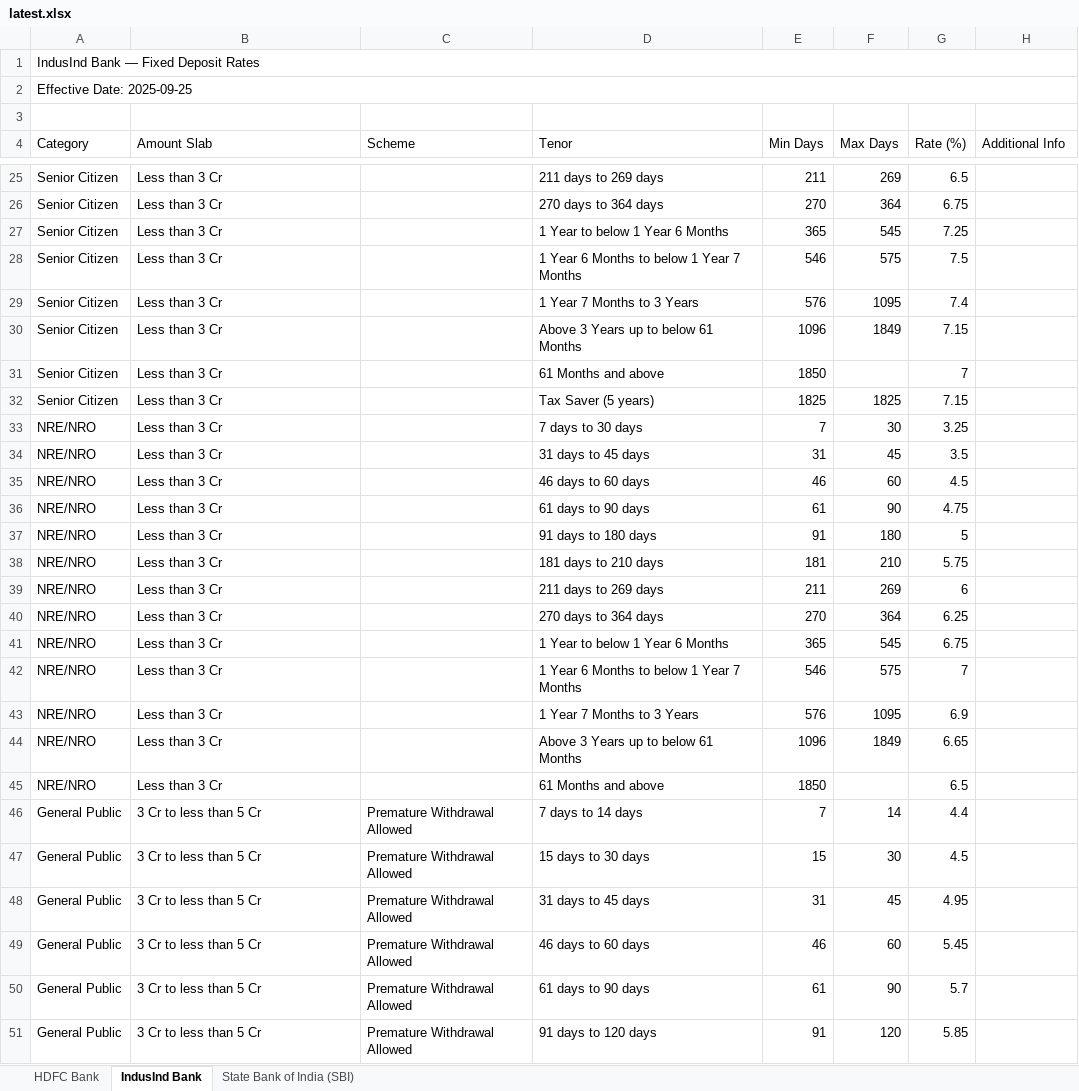
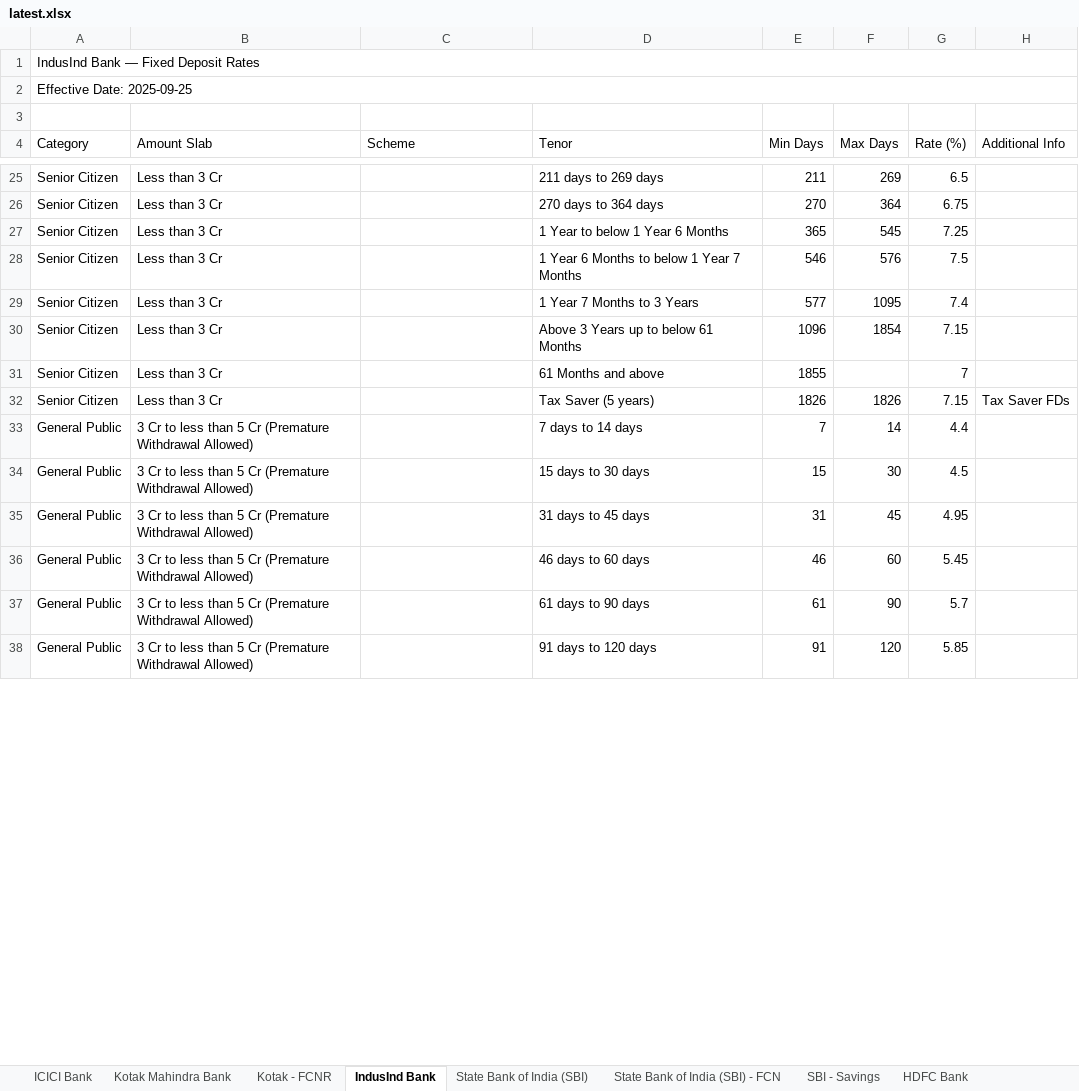
Before and after one commit to KasamShaikh/fd-rates-with-foundary, an Excel workbook: backend/_local_results/latest.xlsx, sheet IndusInd Bank, drawn as a sheet; only a part is shown, gaps mark what is left out; values as stored, in another font and other column widths than the file's, no cell formats; removed rows and columns are numbered as before the commit, all else as after; the diff covers the shown part only; the diff names each change by its address in the sheet, - before the commit and + after, or states it on an @@ line.

```diff
--- a/backend/_local_results/latest.xlsx (sheet IndusInd Bank)
+++ b/backend/_local_results/latest.xlsx (sheet IndusInd Bank)
+sheet tab: ICICI Bank
+sheet tab: Kotak Mahindra Bank
+sheet tab: Kotak - FCNR
+sheet tab: State Bank of India (SBI) - FCN
+sheet tab: SBI - Savings
@@ sheet tab order changed: ICICI Bank | Kotak Mahindra Bank | Kotak - FCNR | IndusInd Bank | State Bank of India (SBI) | State Bank of India (SBI) - FCN | SBI - Savings | HDFC Bank @@
-F28 (Max Days): 575
+F28 (Max Days): 576
-E29 (Min Days): 576
+E29 (Min Days): 577
-F30 (Max Days): 1849
+F30 (Max Days): 1854
-E31 (Min Days): 1850
+E31 (Min Days): 1855
-E32 (Min Days): 1825
+E32 (Min Days): 1826
-F32 (Max Days): 1825
+F32 (Max Days): 1826
-H32 (Additional Info): (empty)
+H32 (Additional Info): Tax Saver FDs
-row 33: NRE/NRO | Less than 3 Cr |  | 7 days to 30 days | 7 | 30 | 3.25
-row 34: NRE/NRO | Less than 3 Cr |  | 31 days to 45 days | 31 | 45 | 3.5
-row 35: NRE/NRO | Less than 3 Cr |  | 46 days to 60 days | 46 | 60 | 4.5
-row 36: NRE/NRO | Less than 3 Cr |  | 61 days to 90 days | 61 | 90 | 4.75
-row 37: NRE/NRO | Less than 3 Cr |  | 91 days to 180 days | 91 | 180 | 5
-row 38: NRE/NRO | Less than 3 Cr |  | 181 days to 210 days | 181 | 210 | 5.75
-row 39: NRE/NRO | Less than 3 Cr |  | 211 days to 269 days | 211 | 269 | 6
-row 40: NRE/NRO | Less than 3 Cr |  | 270 days to 364 days | 270 | 364 | 6.25
-row 41: NRE/NRO | Less than 3 Cr |  | 1 Year to below 1 Year 6 Months | 365 | 545 | 6.75
-row 42: NRE/NRO | Less than 3 Cr |  | 1 Year 6 Months to below 1 Year 7 Months | 546 | 575 | 7
-row 43: NRE/NRO | Less than 3 Cr |  | 1 Year 7 Months to 3 Years | 576 | 1095 | 6.9
-row 44: NRE/NRO | Less than 3 Cr |  | Above 3 Years up to below 61 Months | 1096 | 1849 | 6.65
-row 45: NRE/NRO | Less than 3 Cr |  | 61 Months and above | 1850 |  | 6.5
-B33:B38 (Amount Slab): 3 Cr to less than 5 Cr
+B33:B38 (Amount Slab): 3 Cr to less than 5 Cr (Premature Withdrawal Allowed)
-C33:C38 (Scheme): Premature Withdrawal Allowed
+C33:C38 (Scheme): (empty)
```
Also changed, not shown: other rows of this sheet, sheet HDFC Bank, sheet State Bank of India (SBI), other sheet tabs, cell formats, 1 other file.
